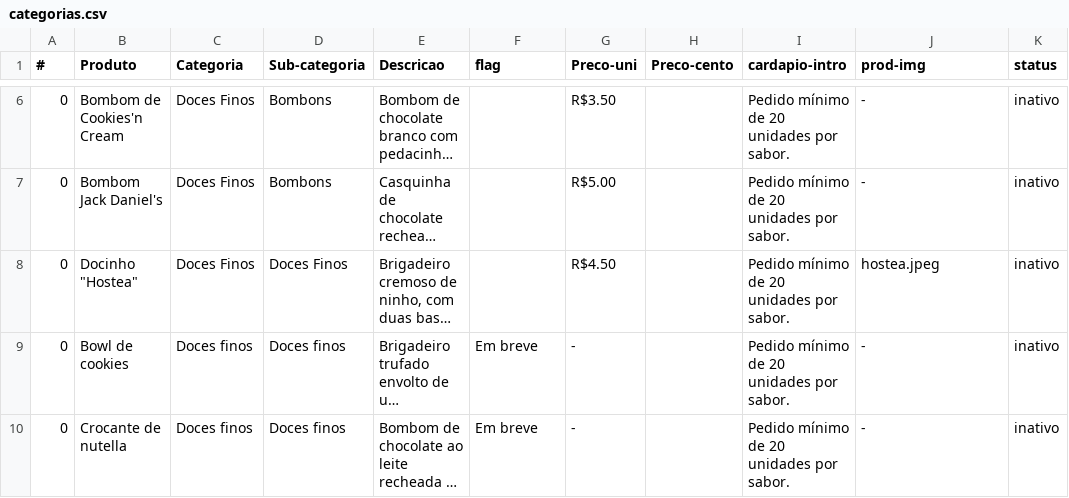
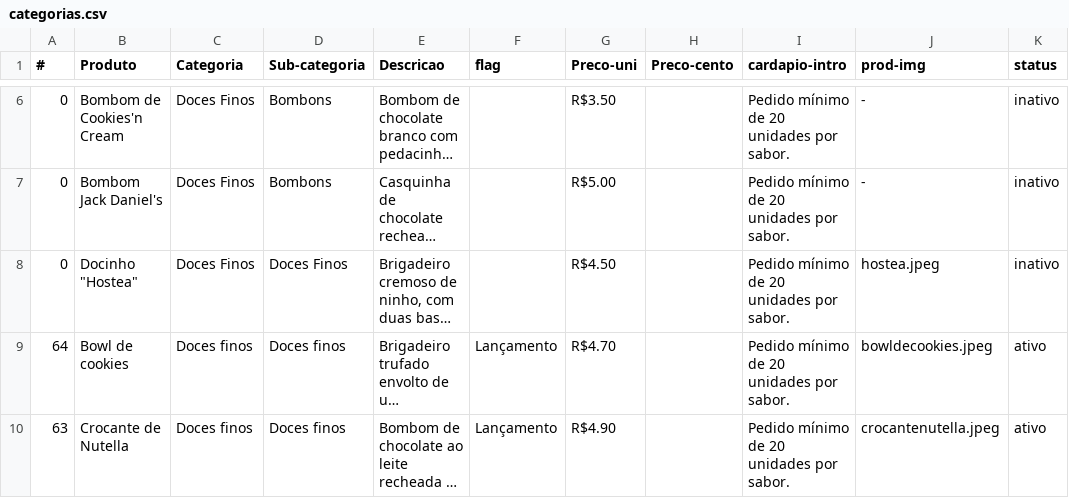
Before and after one commit to pamcmelo/thais-melo-site, a CSV file: categorias.csv, drawn as a sheet; only a part is shown, gaps mark what is left out; long unchanged cells end in …; the diff covers the shown part only; the diff names each change by its address in the sheet, - before the commit and + after, or states it on an @@ line.

```diff
--- a/categorias.csv
+++ b/categorias.csv
-A9 (#): 0
+A9 (#): 64
-F9:F10 (flag): Em breve
+F9:F10 (flag): Lançamento
-G9 (Preco-uni): -
+G9 (Preco-uni): R$4.70
-J9 (prod-img): -
+J9 (prod-img): bowldecookies.jpeg
-K9:K10 (status): inativo
+K9:K10 (status): ativo
-A10 (#): 0
+A10 (#): 63
-B10 (Produto): Crocante de nutella
+B10 (Produto): Crocante de Nutella
-G10 (Preco-uni): -
+G10 (Preco-uni): R$4.90
-J10 (prod-img): -
+J10 (prod-img): crocantenutella.jpeg
```
Also changed, not shown: 3 added rows, 1 removed row and 2 edited cells elsewhere in this file, 6 other files.
